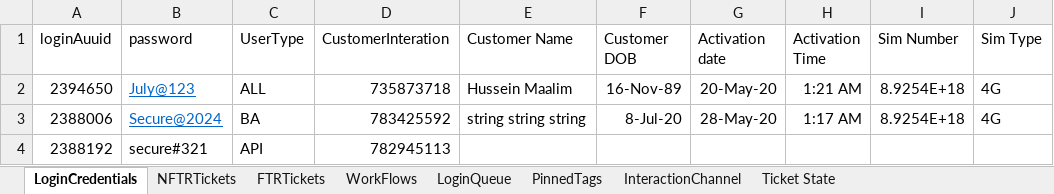
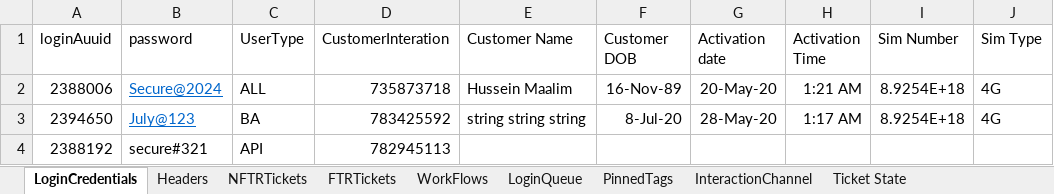
Before and after one commit to michaeadi/cs-portal-automation_selenium, an Excel workbook: Excels/KE.xlsx, sheet LoginCredentials, drawn as a sheet; only a part is shown; values as stored, in another font and other column widths than the file's, no borders; the diff names each change by its address in the sheet, - before the commit and + after, or states it on an @@ line.

```diff
--- a/Excels/KE.xlsx (sheet LoginCredentials)
+++ b/Excels/KE.xlsx (sheet LoginCredentials)
+sheet tab: Headers
-A2 (loginAuuid): 2394650
+A2 (loginAuuid): 2388006
-B2 (password): July@123
+B2 (password): Secure@2024
-A3 (loginAuuid): 2388006
+A3 (loginAuuid): 2394650
-B3 (password): Secure@2024
+B3 (password): July@123
```
Also changed, not shown: charts or pictures, 34 other files.
